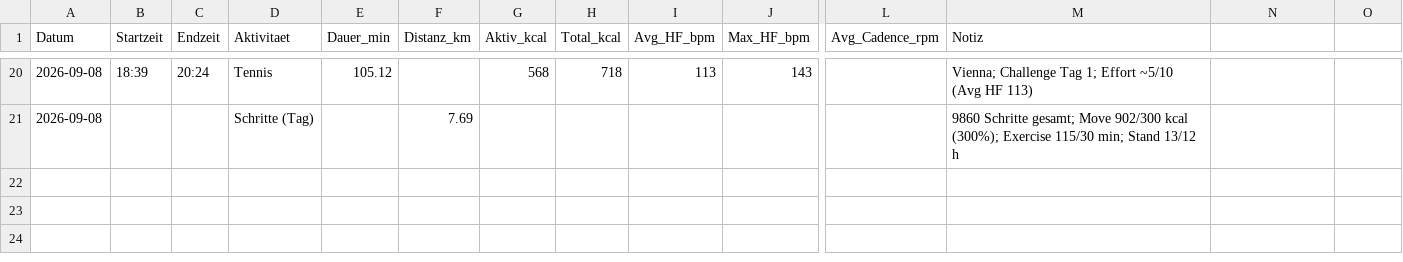
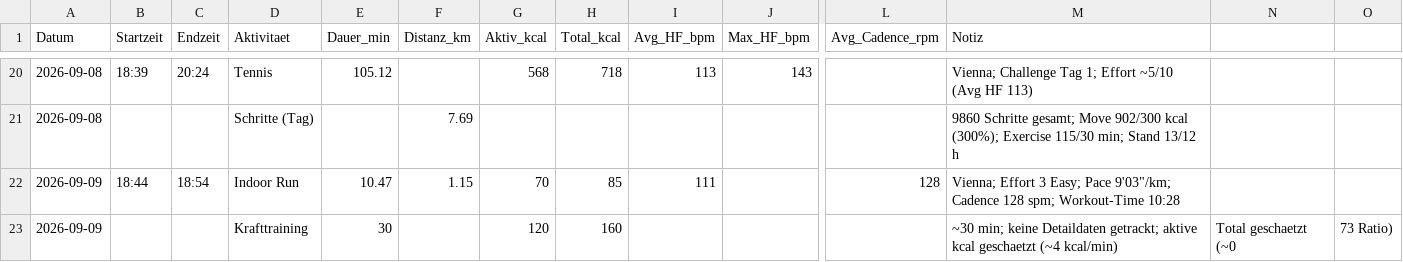
Before and after one commit to derderdunichbist/obsidian-fitnesscoach, a CSV file: data/training.csv, drawn as a sheet; only a part is shown, gaps mark what is left out; rows hold the shown columns only; the diff names each change by its address in the sheet, - before the commit and + after, or states it on an @@ line.

```diff
--- a/data/training.csv
+++ b/data/training.csv
+row 22: 2026-09-09 | 18:44 | 18:54 | Indoor Run | 10.47 | 1.15 | 70 | 85 | 111 |  | 128 | Vienna; Effort 3 Easy; Pace 9'03"/km; Cadence 128 spm; Workout-Time 10:28
+row 23: 2026-09-09 |  |  | Krafttraining | 30 |  | 120 | 160 |  |  |  | ~30 min; keine Detaildaten getrackt; aktive kcal geschaetzt (~4 kcal/min) | Total geschaetzt (~0 | 73 Ratio)
```
Also changed, not shown: 2 other files.
